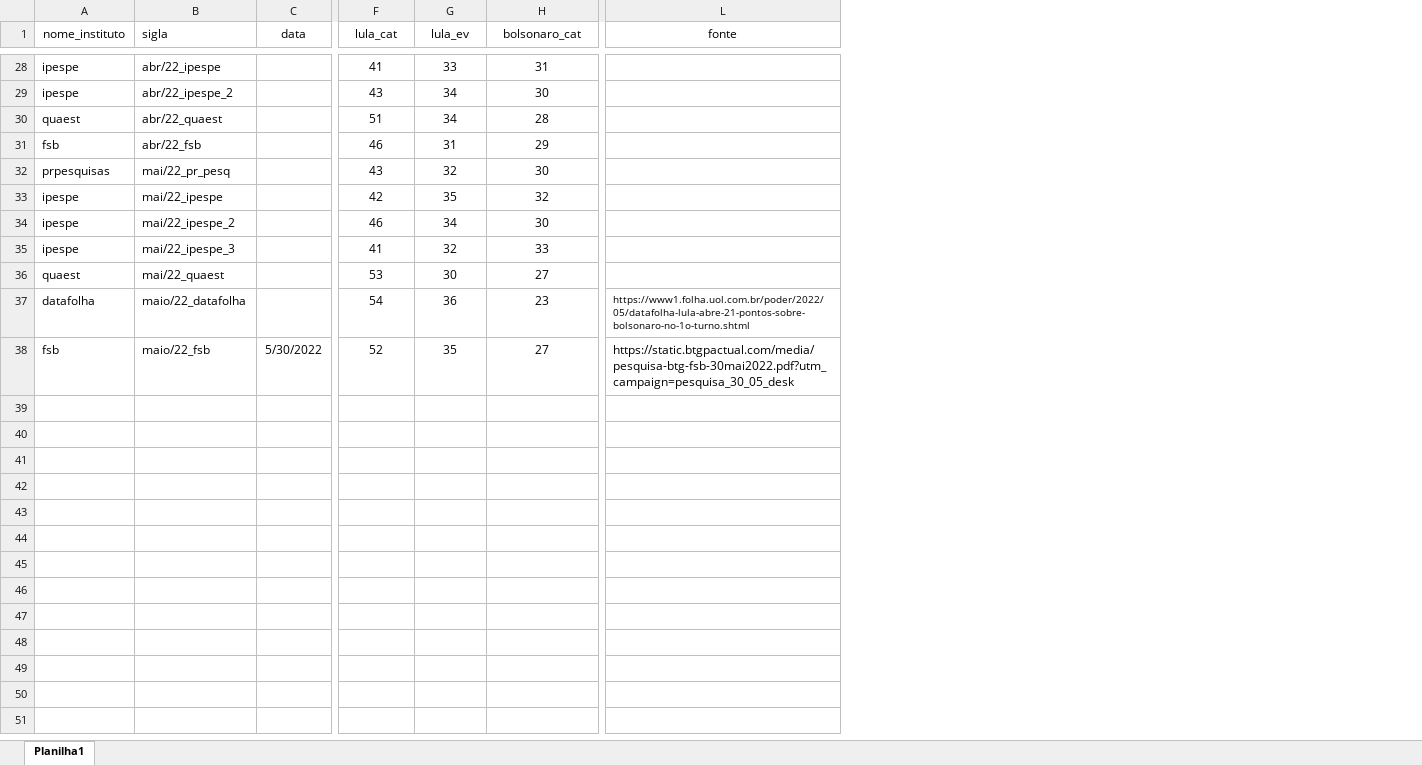
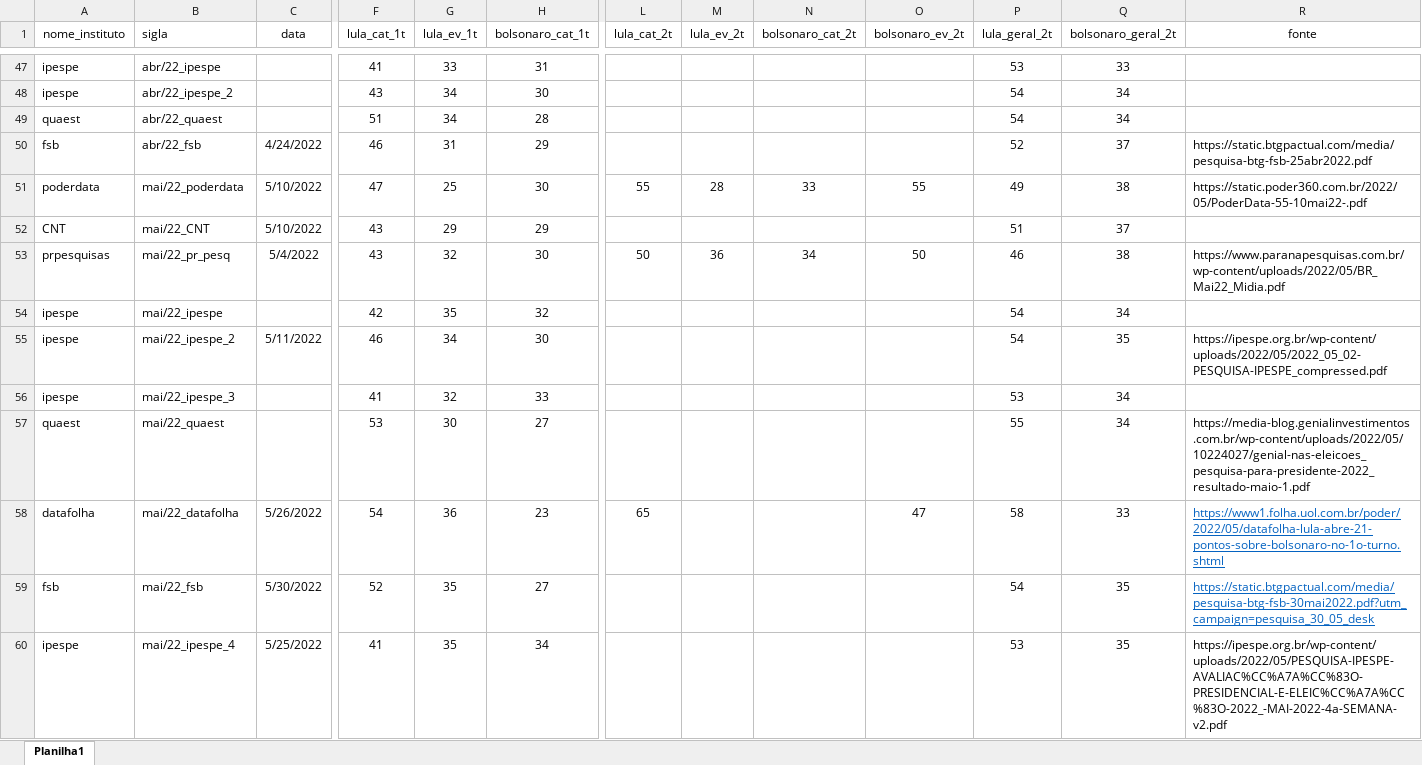
Before and after one commit to andregerardi/app-agregador-pesquisas, an Excel workbook: resultados_pesquisas_lula_bolsonaro_religião.xlsx, sheet Planilha1, drawn as a sheet; only a part is shown, gaps mark what is left out; values as stored, in another font and other column widths than the file's, no borders; addresses are those after the commit; rows hold the shown columns only; the diff covers the shown part only; the diff names each change by its address in the sheet, - before the commit and + after, or states it on an @@ line.

Commit message:
Add files via upload

```diff
--- a/resultados_pesquisas_lula_bolsonaro_religião.xlsx (sheet Planilha1)
+++ b/resultados_pesquisas_lula_bolsonaro_religião.xlsx (sheet Planilha1)
+column L (lula_cat_2t), rows 53-58: 50 |  |  |  |  | 65
+column M (lula_ev_2t), row 53: 36
+column N (bolsonaro_cat_2t), row 53: 34
+column O (bolsonaro_ev_2t), rows 53-58: 50 |  |  |  |  | 47
+column P (lula_geral_2t), rows 47-50: 53 | 54 | 54 | 52; rows 53-59: 46 | 54 | 54 | 53 | 55 | 58 | 54
+column Q (bolsonaro_geral_2t), rows 47-50: 33 | 34 | 34 | 37; rows 53-59: 38 | 34 | 35 | 34 | 34 | 33 | 35
-F1: lula_cat
+F1: lula_cat_1t
-G1: lula_ev
+G1: lula_ev_1t
-H1: bolsonaro_cat
+H1: bolsonaro_cat_1t
-C50 (data): (empty)
+C50 (data): 4/24/2022
-R50 (fonte): (empty)
+R50 (fonte): https://static.btgpactual.com/media/pesquisa-btg-fsb-25abr2022.pdf
+row 51: poderdata | mai/22_poderdata | 5/10/2022 | 47 | 25 | 30 | 55 | 28 | 33 | 55 | 49 | 38 | https://static.poder360.com.br/2022/05/PoderData-55-10mai22-.pdf
+row 52: CNT | mai/22_CNT | 5/10/2022 | 43 | 29 | 29 |  |  |  |  | 51 | 37
-C53 (data): (empty)
+C53 (data): 5/4/2022
-R53 (fonte): (empty)
+R53 (fonte): https://www.paranapesquisas.com.br/wp-content/uploads/2022/05/BR_Mai22_Midia.pdf
-C55 (data): (empty)
+C55 (data): 5/11/2022
-R55 (fonte): (empty)
+R55 (fonte): https://ipespe.org.br/wp-content/uploads/2022/05/2022_05_02-PESQUISA-IPESPE_compressed.pdf
-R57 (fonte): (empty)
+R57 (fonte): https://media-blog.genialinvestimentos.com.br/wp-content/uploads/2022/05/10224027/genial-nas-eleicoes_pesquisa-para-presidente-2022_resultado-maio-1.pdf
-B58 (sigla): maio/22_datafolha
+B58 (sigla): mai/22_datafolha
-C58 (data): (empty)
+C58 (data): 5/26/2022
@@ R58:R59 underline: off → on, text colour: black → #0563C1 @@
@@ R58 text size: larger @@
-B59 (sigla): maio/22_fsb
+B59 (sigla): mai/22_fsb
+row 60: ipespe | mai/22_ipespe_4 | 5/25/2022 | 41 | 35 | 34 |  |  |  |  | 53 | 35 | https://ipespe.org.br/wp-content/uploads/2022/05/PESQUISA-IPESPE-AVALIAC%CC%A7A%CC%83O-PRESIDENCIAL-E-ELEIC%CC%A7A%CC%83O-2022_-MAI-2022-4a-SEMANA-v2.pdf
```
Also changed, not shown: 20 added rows, 1 removed row, 1 moved row, 27 edited cells and cell formats elsewhere in this sheet, 2 other files.
